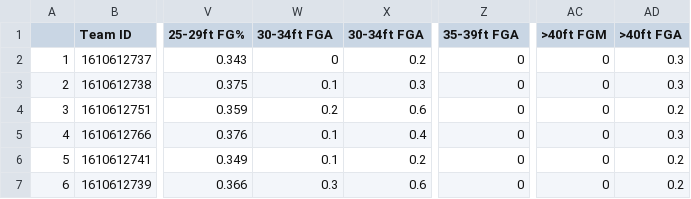
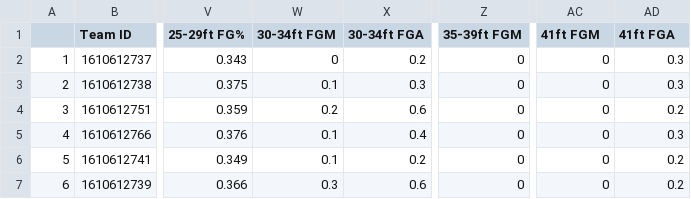
Before and after one commit to SOTAgaming/2017-2018-NBA-Shooting-Data-Distance, a CSV file: 2017-2018 Distance Data.csv, drawn as a sheet; only a part is shown, gaps mark what is left out; the diff names each change by its address in the sheet, - before the commit and + after, or states it on an @@ line.

Commit message:
Add files via upload

```diff
--- a/2017-2018 Distance Data.csv
+++ b/2017-2018 Distance Data.csv
-W1: 30-34ft FGA
+W1: 30-34ft FGM
-Z1: 35-39ft FGA
+Z1: 35-39ft FGM
-AC1: >40ft FGM
+AC1: 41ft FGM
-AD1: >40ft FGA
+AD1: 41ft FGA
```
